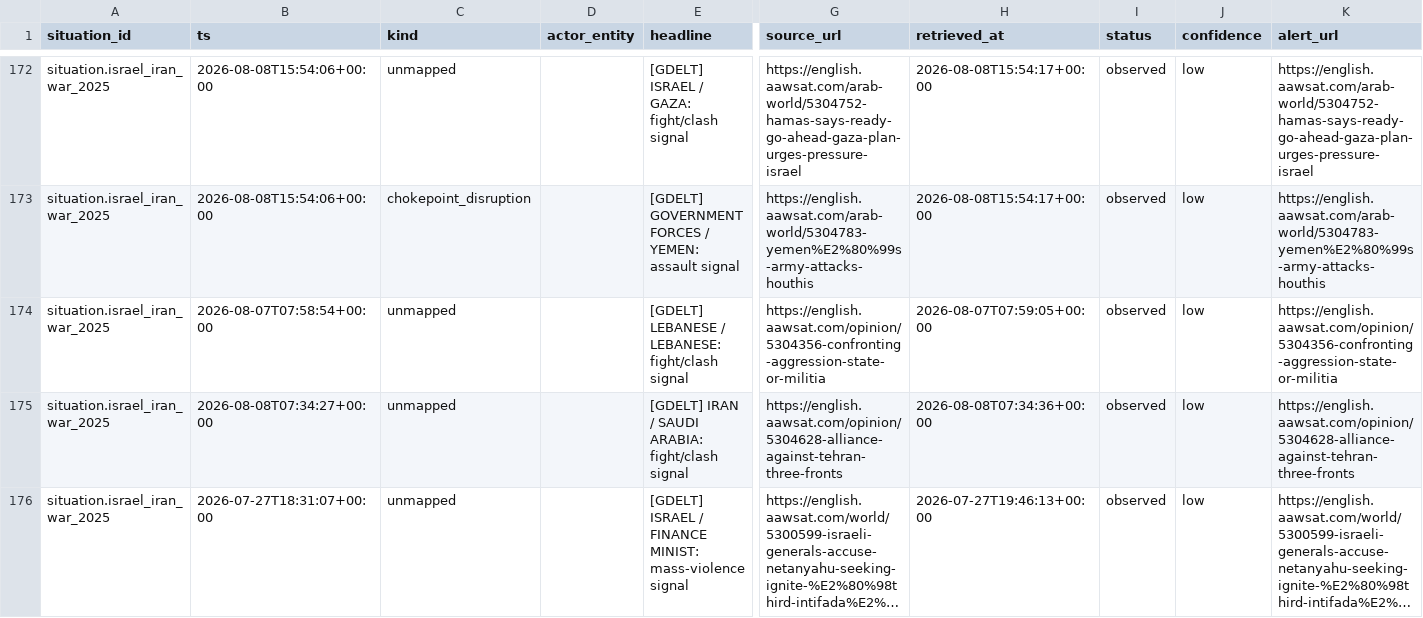
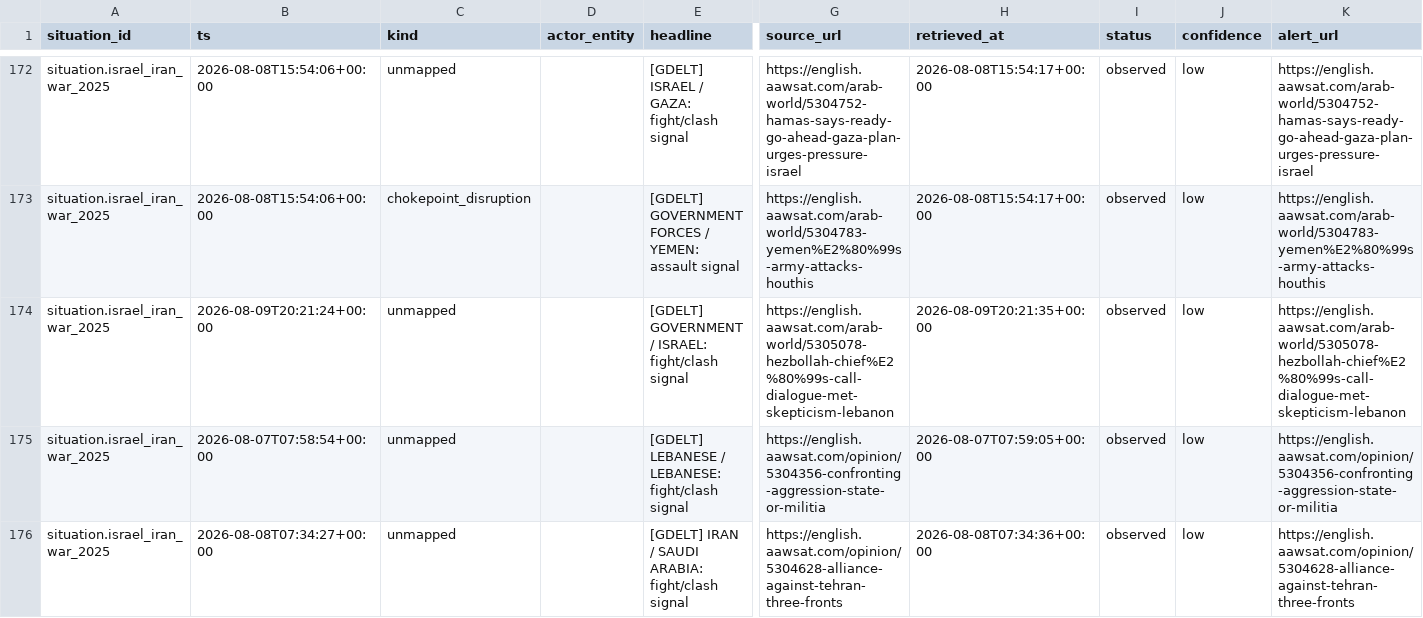
Before and after one commit to josephdelany/ripple-engine, a CSV file: data/state/situation_log.csv, drawn as a sheet; only a part is shown, gaps mark what is left out; the shorter side is filled out with more unchanged rows; long unchanged cells end in …; rows hold the shown columns only; the diff covers the shown part only; the diff names each change by its address in the sheet, - before the commit and + after, or states it on an @@ line.

```diff
--- a/data/state/situation_log.csv
+++ b/data/state/situation_log.csv
+row 174: situation.israel_iran_war_2025 | 2026-08-09T20:21:24+00:00 | unmapped |  | [GDELT] GOVERNMENT / ISRAEL: fight/clash signal | https://english.aawsat.com/arab-world/5305078-hezbollah-chief%E2%80%99s-call-dialogue-met-skepticism-lebanon | 2026-08-09T20:21:35+00:00 | observed | low | https://english.aawsat.com/arab-world/5305078-hezbollah-chief%E2%80%99s-call-dialogue-met-skepticism-lebanon
```
Also changed, not shown: 8 added rows elsewhere in this file, data/alert_queue.csv, 1 other file.
